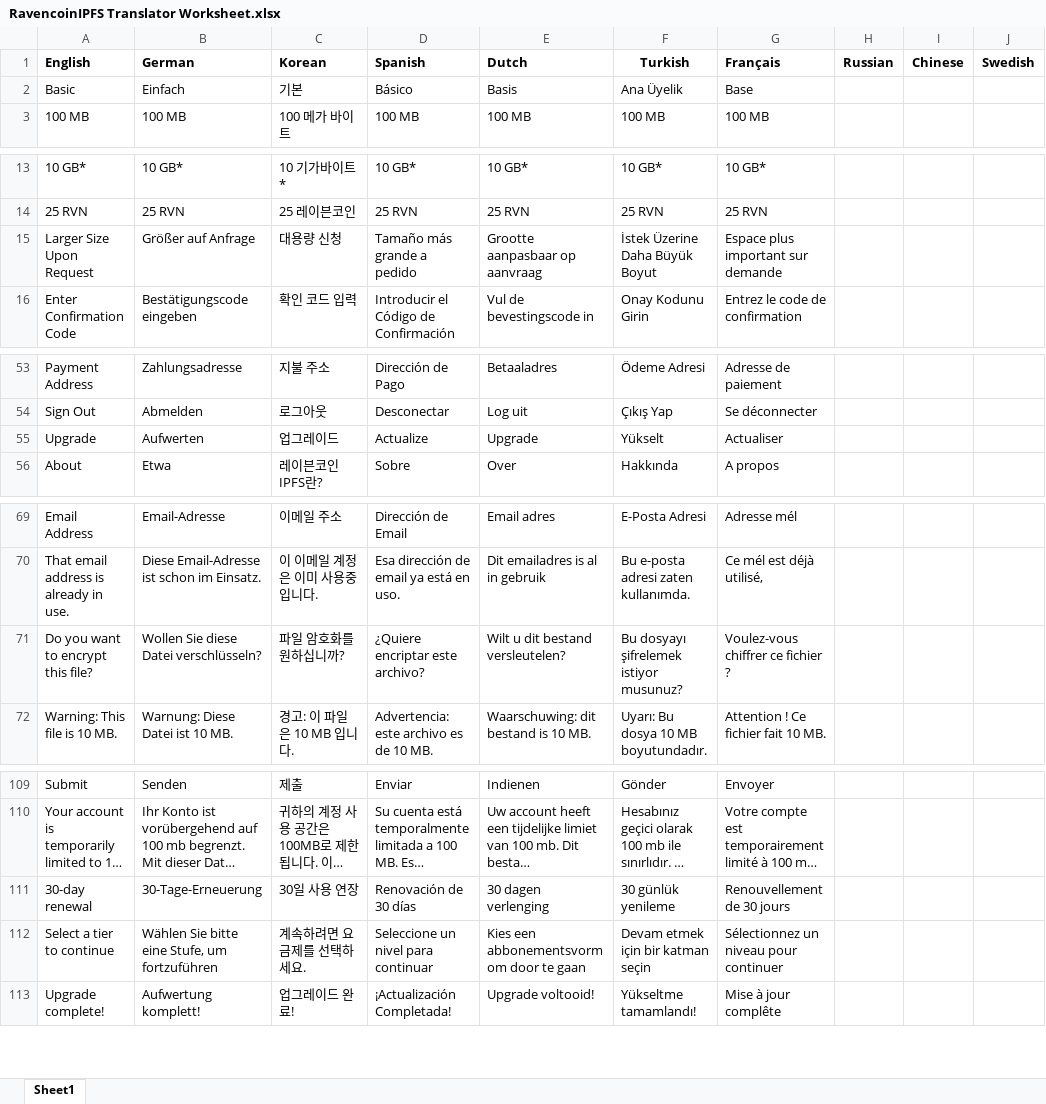
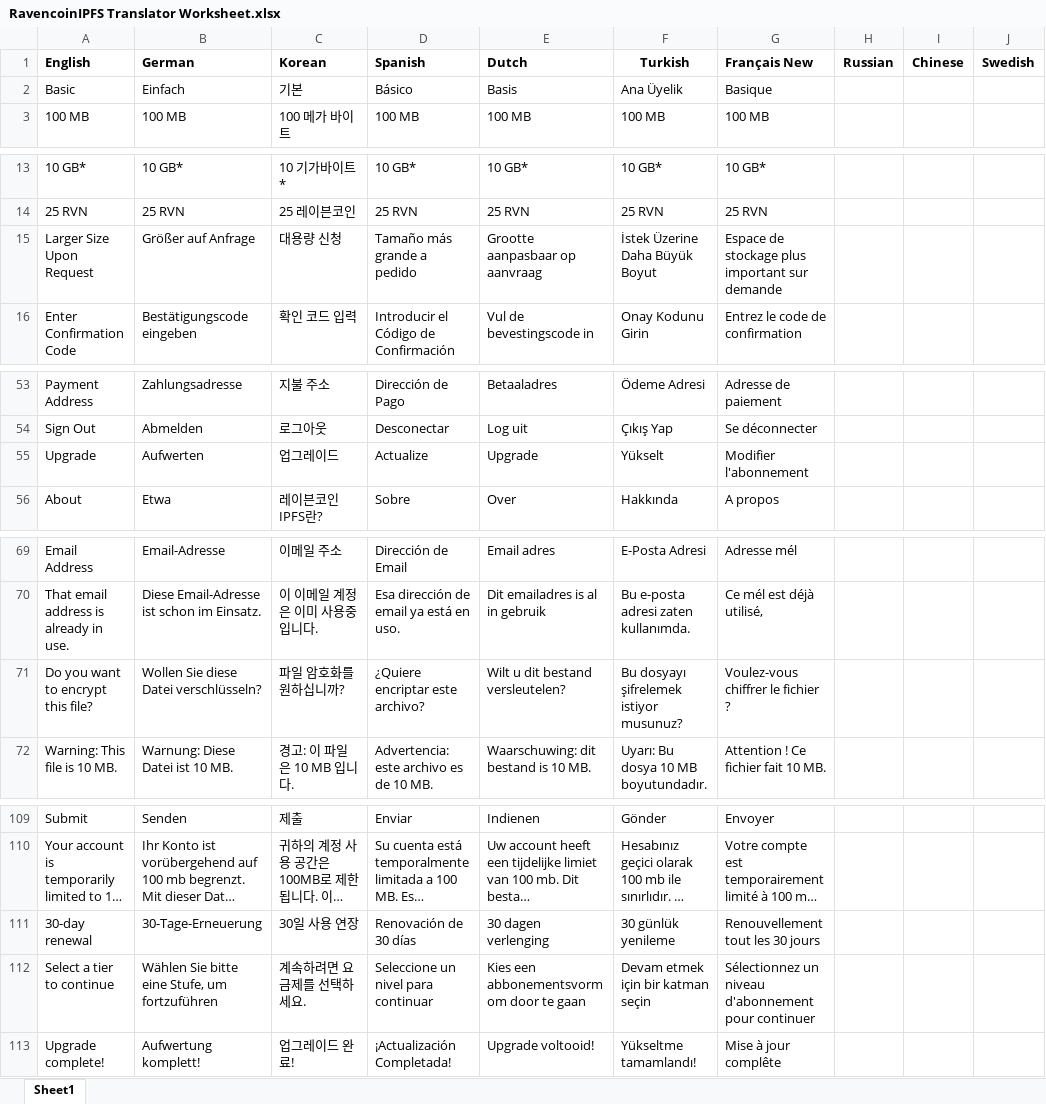
Before and after one commit to MangoFarmAssets/RavencoinIPFS-Translations, an Excel workbook: RavencoinIPFS Translator Worksheet.xlsx, sheet Sheet1, drawn as a sheet; only a part is shown, gaps mark what is left out; long unchanged cells end in …; values as stored, in another font and other column widths than the file's, no borders; the diff covers the shown part only; the diff names each change by its address in the sheet, - before the commit and + after, or states it on an @@ line.

Commit message:
Update - French Final Beta
Final French Beta

```diff
--- a/RavencoinIPFS Translator Worksheet.xlsx (sheet Sheet1)
+++ b/RavencoinIPFS Translator Worksheet.xlsx (sheet Sheet1)
-G1: Français
+G1: Français New
-G2 (Français New): Base
+G2 (Français New): Basique
-G15 (Français New): Espace plus important sur demande
+G15 (Français New): Espace de stockage plus important sur demande
-G55 (Français New): Actualiser
+G55 (Français New): Modifier l'abonnement
-G71 (Français New): Voulez-vous chiffrer ce fichier ?
+G71 (Français New): Voulez-vous chiffrer le fichier ?
-G111 (Français New): Renouvellement de 30 jours
+G111 (Français New): Renouvellement tout les 30 jours
-G112 (Français New): Sélectionnez un niveau pour continuer
+G112 (Français New): Sélectionnez un niveau d'abonnement pour continuer
```
Also changed, not shown: 1 edited cell elsewhere in this sheet.
